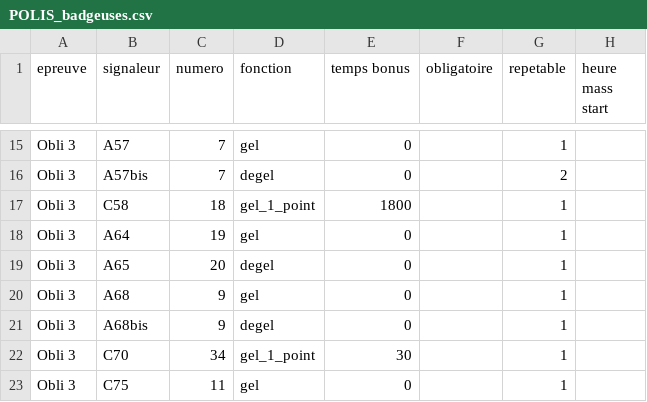
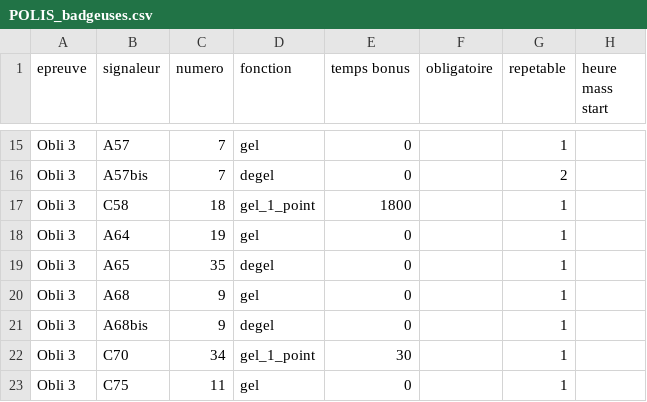
Before and after one commit to 15Haldir/Classement-Essec-2025, a CSV file: Essec_J1/Data_equipes_parcours/POLIS_badgeuses.csv, drawn as a sheet; only a part is shown, gaps mark what is left out.

```diff
--- a/Essec_J1/Data_equipes_parcours/POLIS_badgeuses.csv
+++ b/Essec_J1/Data_equipes_parcours/POLIS_badgeuses.csv
@@ -18,3 +18,3 @@ Obli 3;C58;18;gel_1_point;1800;;1;
 Obli 3;A64;19;gel;0;;1;
-Obli 3;A65;20;degel;0;;1;
+Obli 3;A65;35;degel;0;;1;
 Obli 3;A68;9;gel;0;;1;
```
Also changed, not shown: Essec_J1/Data_equipes_parcours/equipe.csv, 2 other files.
